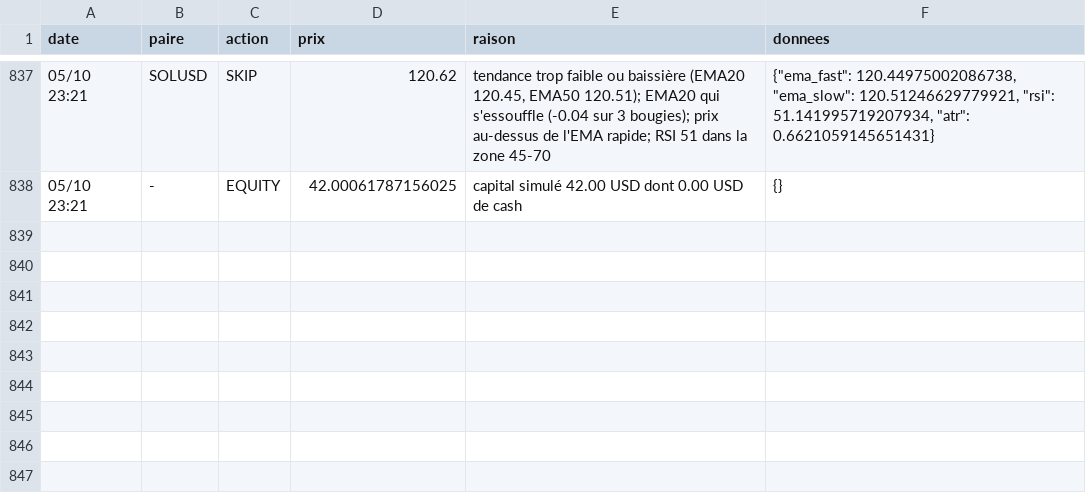
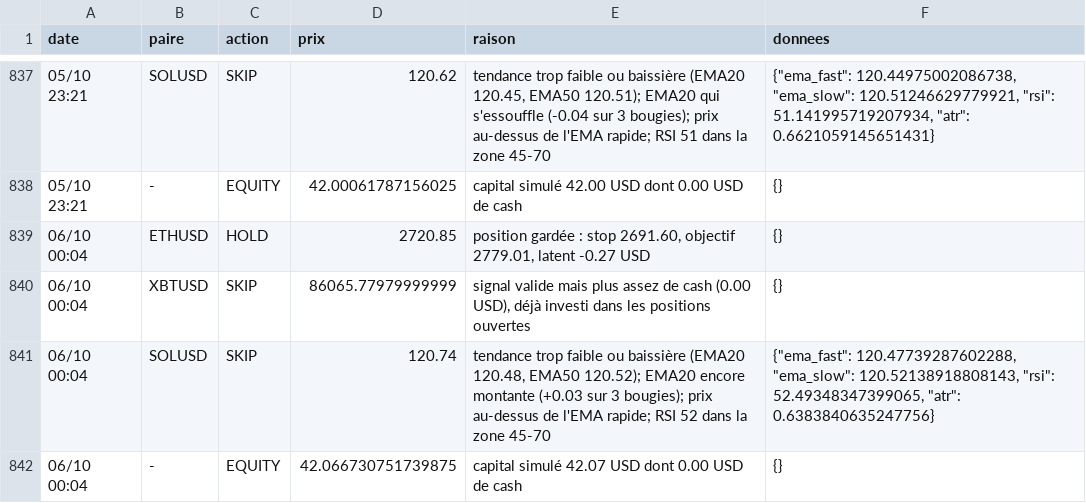
Before and after one commit to nftmooods/Public_App, a CSV file: KrakenPaperBot/data/decisions-agressif.csv, drawn as a sheet; only a part is shown, gaps mark what is left out; the diff names each change by its address in the sheet, - before the commit and + after, or states it on an @@ line.

```diff
--- a/KrakenPaperBot/data/decisions-agressif.csv
+++ b/KrakenPaperBot/data/decisions-agressif.csv
+row 839: 06/10 00:04 | ETHUSD | HOLD | 2720.85 | position gardée : stop 2691.60, objectif 2779.01, latent -0.27 USD | {}
+row 840: 06/10 00:04 | XBTUSD | SKIP | 86065.77979999999 | signal valide mais plus assez de cash (0.00 USD), déjà investi dans les positions ouvertes | {}
+row 841: 06/10 00:04 | SOLUSD | SKIP | 120.74 | tendance trop faible ou baissière (EMA20 120.48, EMA50 120.52); EMA20 encore montante (+0.03 sur 3 bougies); prix au-dessus de l'EMA rapide; RSI 52 dans la zone 45-70 | {"ema_fast": 120.47739287602288, "ema_slow": 120.52138918808143, "rsi": 52.49348347399065, "atr": 0.6383840635247756}
+row 842: 06/10 00:04 | - | EQUITY | 42.066730751739875 | capital simulé 42.07 USD dont 0.00 USD de cash | {}
```
Also changed, not shown: KrakenPaperBot/data/decisions-accumulation.csv, KrakenPaperBot/data/decisions-memecoin.csv, 6 other files.
